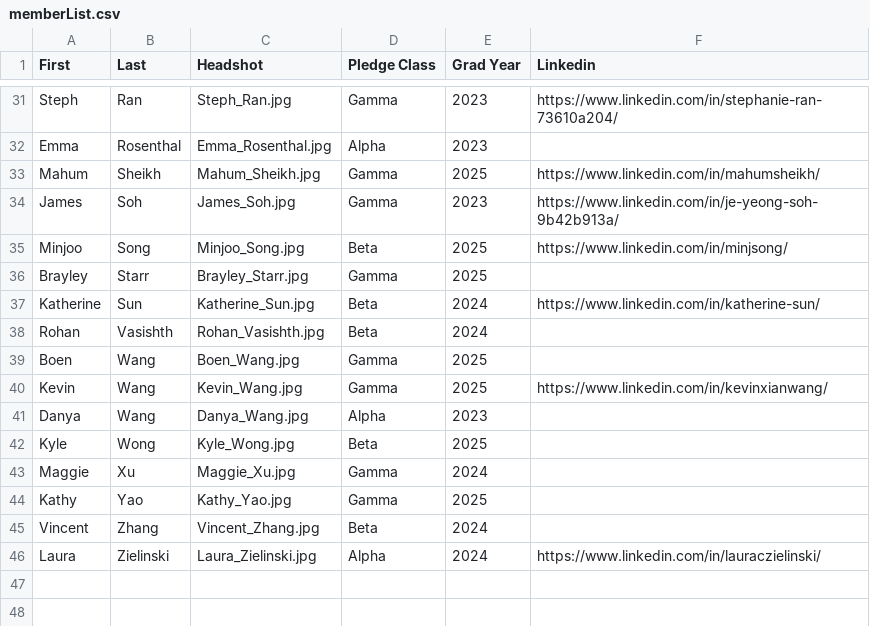
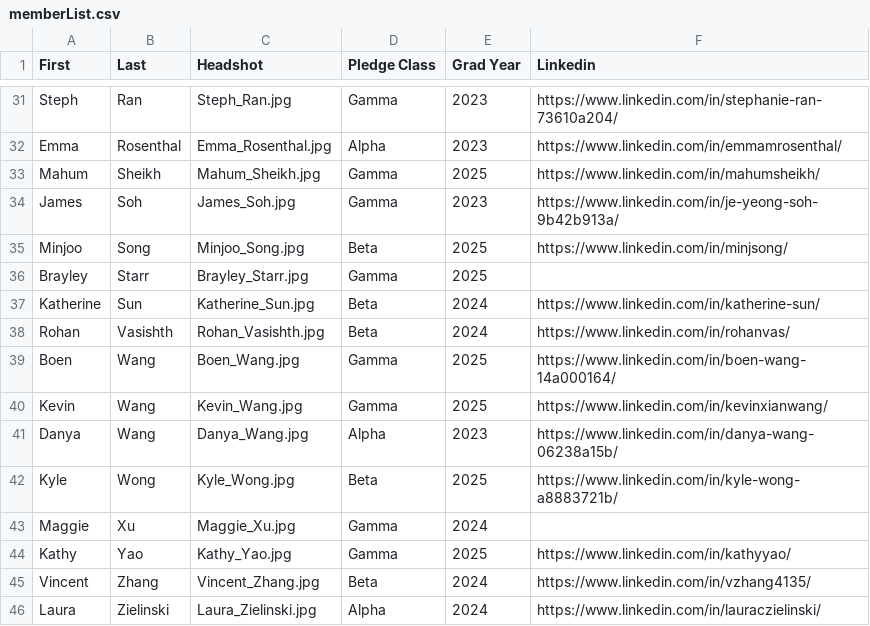
Before and after one commit to KTP-UChicago/website-old, a CSV file: assets/memberList.csv, drawn as a sheet; only a part is shown, gaps mark what is left out; the diff covers the shown part only; the diff names each change by its address in the sheet, - before the commit and + after, or states it on an @@ line.

Commit message:
linkedins

```diff
--- a/assets/memberList.csv
+++ b/assets/memberList.csv
-F32 (Linkedin): (empty)
+F32 (Linkedin): https://www.linkedin.com/in/emmamrosenthal/
-F38 (Linkedin): (empty)
+F38 (Linkedin): https://www.linkedin.com/in/rohanvas/
-F39 (Linkedin): (empty)
+F39 (Linkedin): https://www.linkedin.com/in/boen-wang-14a000164/
-F41 (Linkedin): (empty)
+F41 (Linkedin): https://www.linkedin.com/in/danya-wang-06238a15b/
-F42 (Linkedin): (empty)
+F42 (Linkedin): https://www.linkedin.com/in/kyle-wong-a8883721b/
-F44 (Linkedin): (empty)
+F44 (Linkedin): https://www.linkedin.com/in/kathyyao/
-F45 (Linkedin): (empty)
+F45 (Linkedin): https://www.linkedin.com/in/vzhang4135/
```
Also changed, not shown: 17 edited cells elsewhere in this file.
